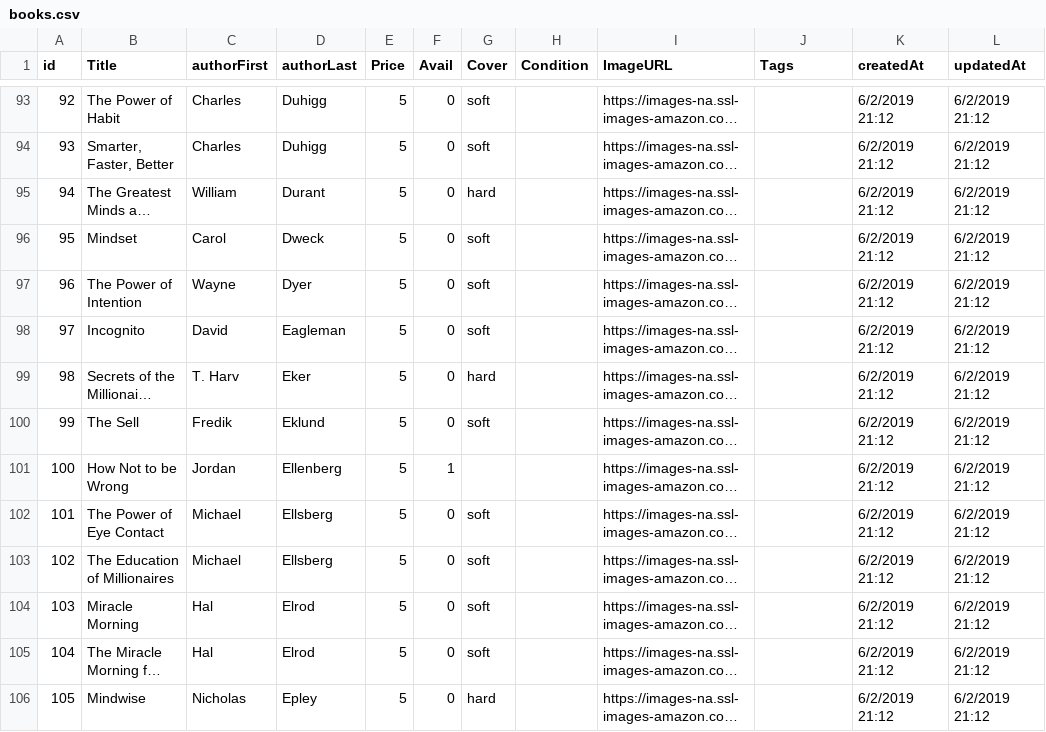
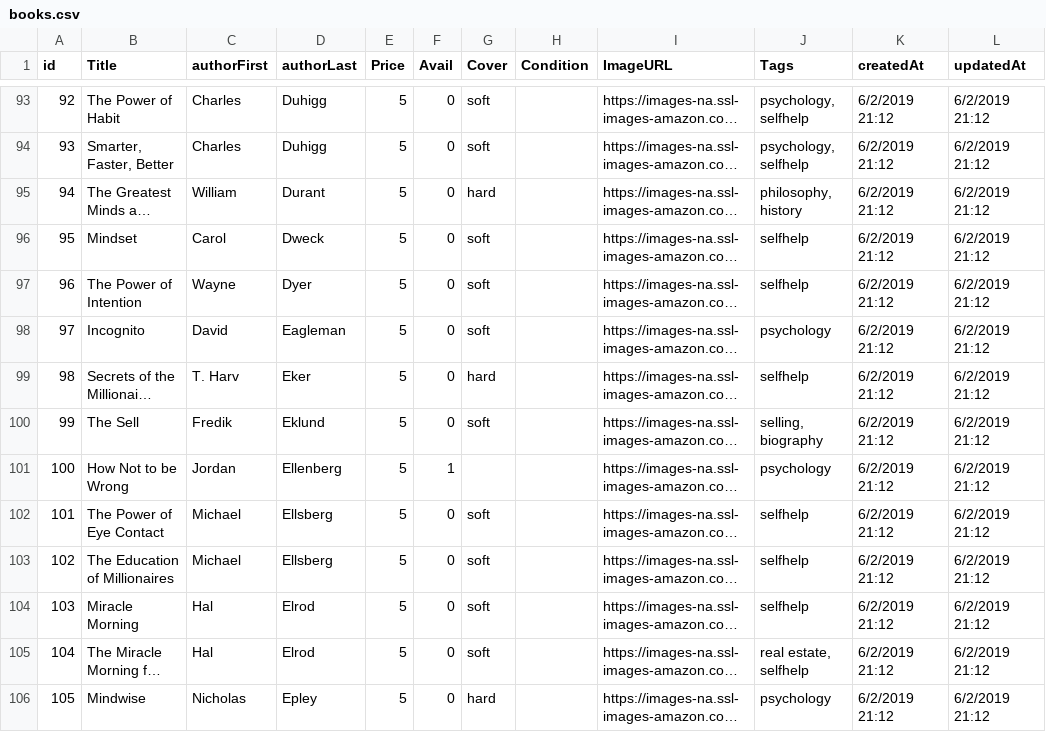
Before and after one commit to curtisyungen/book-drive, a CSV file: books.csv, drawn as a sheet; only a part is shown, gaps mark what is left out; long unchanged cells end in …; the diff covers the shown part only; the diff names each change by its address in the sheet, - before the commit and + after, or states it on an @@ line.

```diff
--- a/books.csv
+++ b/books.csv
-J93:J94 (Tags): (empty)
+J93:J94 (Tags): psychology, selfhelp
-J95 (Tags): (empty)
+J95 (Tags): philosophy, history
-J96:J97 (Tags): (empty)
+J96:J97 (Tags): selfhelp
-J98 (Tags): (empty)
+J98 (Tags): psychology
-J99 (Tags): (empty)
+J99 (Tags): selfhelp
-J100 (Tags): (empty)
+J100 (Tags): selling, biography
-J101 (Tags): (empty)
+J101 (Tags): psychology
-J102:J104 (Tags): (empty)
+J102:J104 (Tags): selfhelp
-J105 (Tags): (empty)
+J105 (Tags): real estate, selfhelp
-J106 (Tags): (empty)
+J106 (Tags): psychology
```
Also changed, not shown: 85 edited cells elsewhere in this file.
